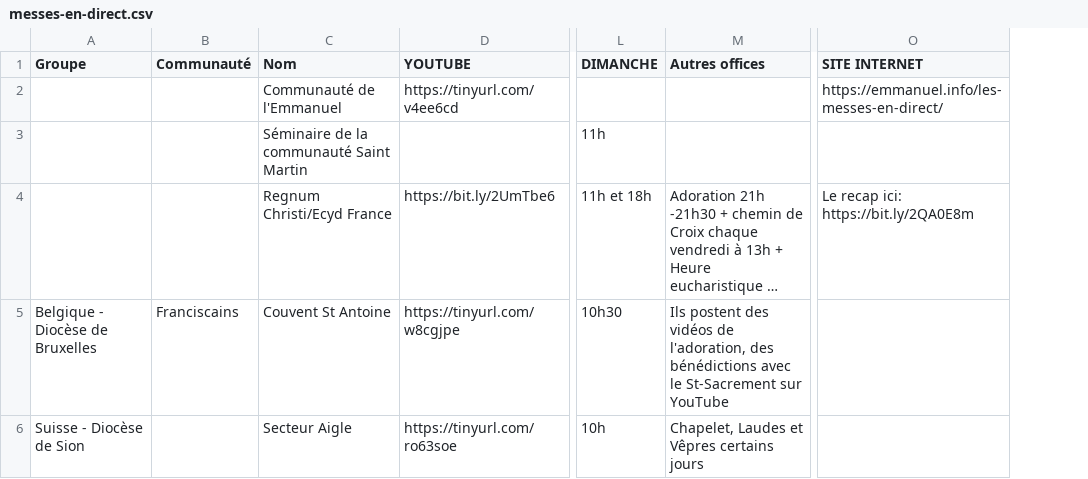
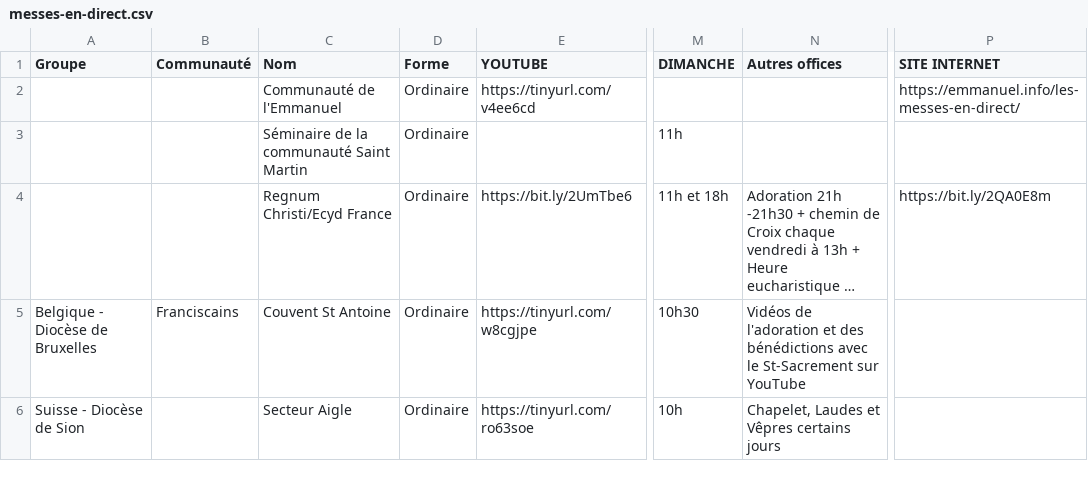
Before and after one commit to chretiens-en-confinement/website, a CSV file: src/data/messes-en-direct.csv, drawn as a sheet; only a part is shown, gaps mark what is left out; long unchanged cells end in …; addresses are those after the commit; the diff covers the shown part only; the diff names each change by its address in the sheet, - before the commit and + after, or states it on an @@ line.

Commit message:
Ajoute messe forme extraordinaire

```diff
--- a/src/data/messes-en-direct.csv
+++ b/src/data/messes-en-direct.csv
+column D (Forme), rows 2-6: all Ordinaire
-P4 (SITE INTERNET): Le recap ici: https://bit.ly/2QA0E8m
+P4 (SITE INTERNET): https://bit.ly/2QA0E8m
-N5 (Autres offices): Ils postent des vidéos de l'adoration, des bénédictions…
+N5 (Autres offices): Vidéos de l'adoration et des bénédictions…
```
Also changed, not shown: 13 added rows, 1 removed row and 63 edited cells elsewhere in this file, 3 other files.
